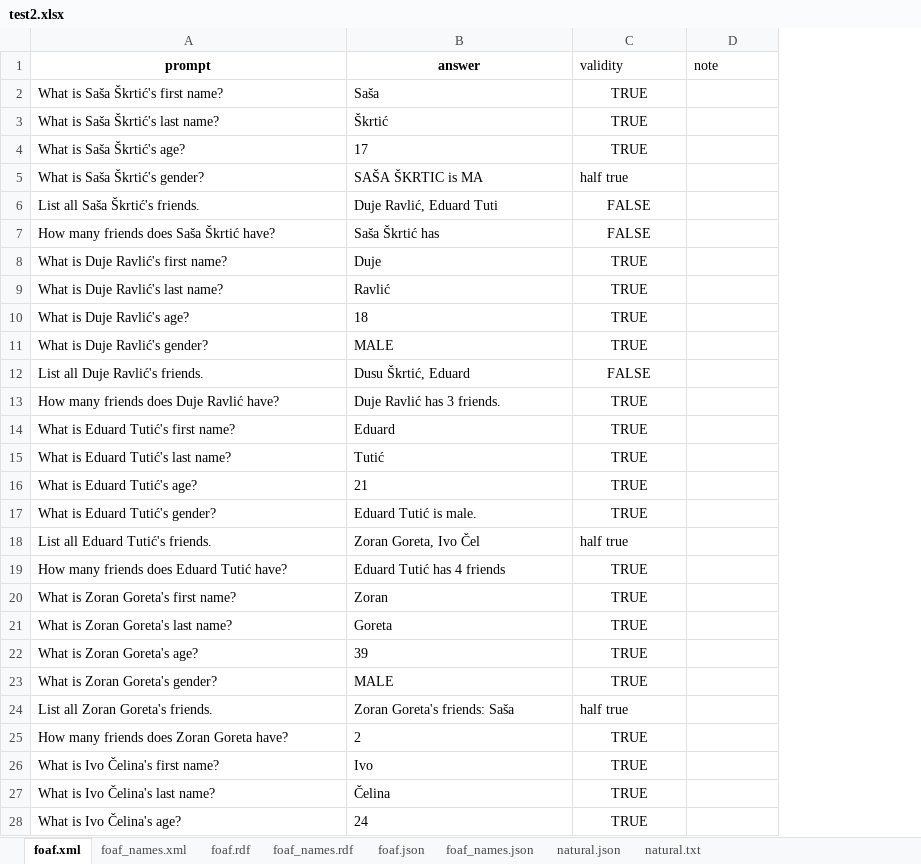
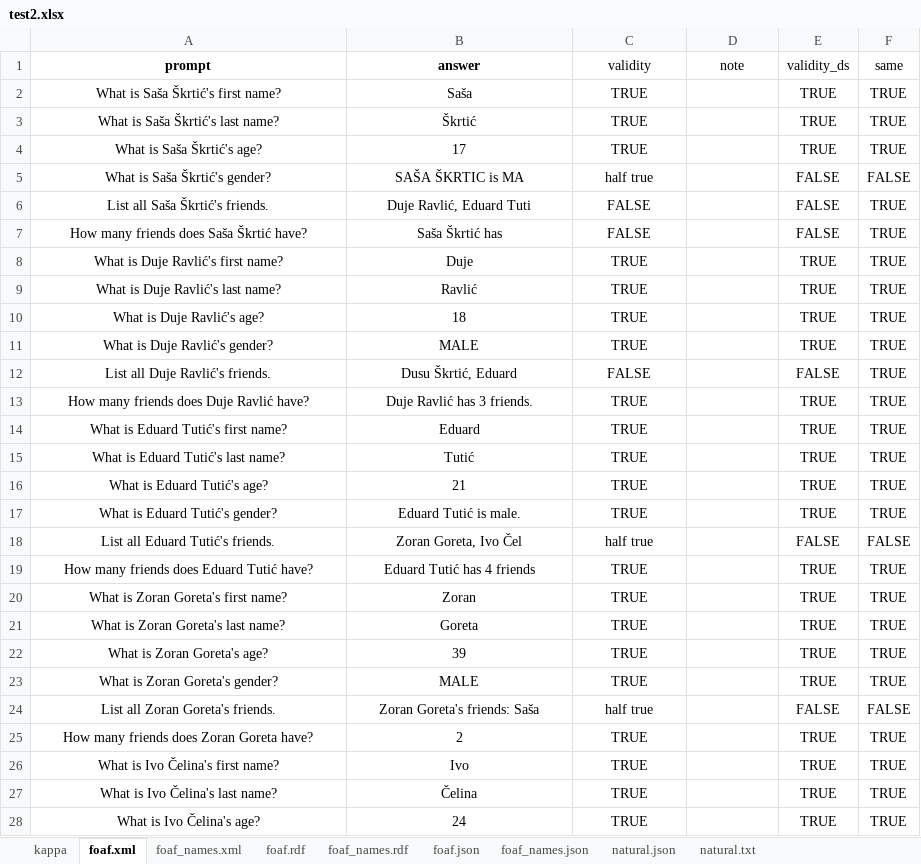
Before and after one commit to SvenLeoKupres/custom_foaf_dataset, an Excel workbook: experiment21/test2.xlsx, sheet foaf.xml, drawn as a sheet; only a part is shown; values as stored, in another font and other column widths than the file's, no borders; the diff covers the shown part only; the diff names each change by its address in the sheet, - before the commit and + after, or states it on an @@ line.

```diff
--- a/experiment21/test2.xlsx (sheet foaf.xml)
+++ b/experiment21/test2.xlsx (sheet foaf.xml)
+sheet tab: kappa
+column E (validity_ds), rows 2-28: TRUE | TRUE | TRUE | FALSE | FALSE | FALSE | TRUE | TRUE | TRUE | TRUE | FALSE | TRUE | TRUE | TRUE | TRUE | TRUE | FALSE | TRUE | TRUE | TRUE | TRUE | TRUE | FALSE | TRUE | TRUE | TRUE | TRUE
+column F (same), rows 2-28: TRUE | TRUE | TRUE | FALSE | TRUE | TRUE | TRUE | TRUE | TRUE | TRUE | TRUE | TRUE | TRUE | TRUE | TRUE | TRUE | FALSE | TRUE | TRUE | TRUE | TRUE | TRUE | FALSE | TRUE | TRUE | TRUE | TRUE
-C1:D1 alignment: left
+C1:D1 alignment: center
-A2:B4 alignment: left
+A2:B4 alignment: center
-A5:C5 alignment: left
+A5:C5 alignment: center
-A6:B17 alignment: left
+A6:B17 alignment: center
-A18:C18 alignment: left
+A18:C18 alignment: center
-A19:B23 alignment: left
+A19:B23 alignment: center
-A24:C24 alignment: left
+A24:C24 alignment: center
-A25:B28 alignment: left
+A25:B28 alignment: center
```
Also changed, not shown: cell formats elsewhere in this sheet, sheet foaf_names.xml, sheet foaf.json, sheet foaf.rdf, sheet foaf_names.json, sheet natural.txt, sheet natural.json, 1 more sheet, formulas that keep their value, experiment11/test1.xlsx, experiment21/test1.xlsx, 40 other files.
